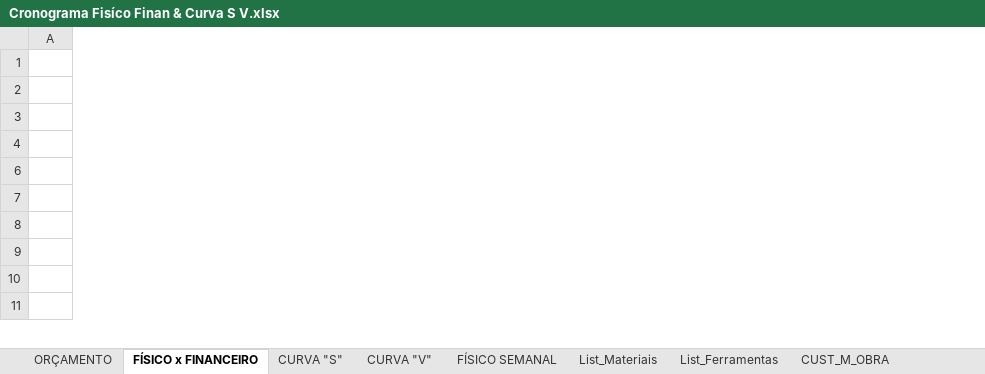
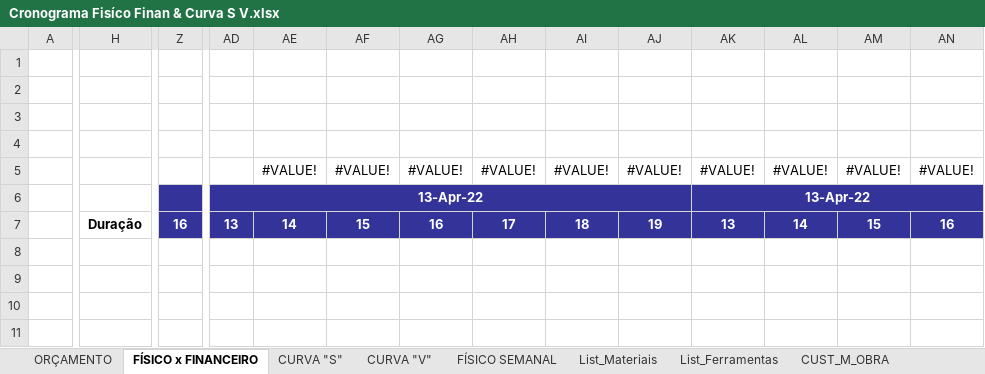
Before and after one commit to EdgardSancosta/Cronograma_Fisico_Financeiro, an Excel workbook: Cronograma Fisíco Finan & Curva S V.xlsx, sheet FÍSICO x FINANCEIRO, drawn as a sheet; only a part is shown, gaps mark what is left out; values as stored, in another font and other column widths than the file's, no borders; charts and pictures and conditional formats not drawn; removed rows and columns are numbered as before the commit, all else as after; rows hold the shown columns only; the diff covers the shown part only; the diff names each change by its address in the sheet, - before the commit and + after, or states it on an @@ line.

Commit message:
Update Cronograma Fisíco Finan & Curva S V.xlsx

```diff
--- a/Cronograma Fisíco Finan & Curva S V.xlsx (sheet FÍSICO x FINANCEIRO)
+++ b/Cronograma Fisíco Finan & Curva S V.xlsx (sheet FÍSICO x FINANCEIRO)
+column H, empty
+column Z, empty
+column AD, empty
+column AE, empty
+column AF, empty
+column AG, empty
+column AH, empty
+column AI, empty
+column AJ, empty
+column AK, empty
+column AL, empty
+column AM, empty
+column AN, empty
-row 6: (empty)
-row 7: (empty)
+row 5:  |  |  |  | #VALUE! | #VALUE! | #VALUE! | #VALUE! | #VALUE! | #VALUE! | #VALUE! | #VALUE! | #VALUE! | #VALUE!
+row 6:  |  |  | 13-Apr-22 |  |  |  |  |  |  | 13-Apr-22
+row 7:  | Duração | 16 | 13 | 14 | 15 | 16 | 17 | 18 | 19 | 13 | 14 | 15 | 16
```
Also changed, not shown: 6 added columns, 1 edited cell and merged cells elsewhere in this sheet, sheet CURVA "S", sheet CURVA "V", sheet List_Materiais, sheet List_Ferramentas, sheet CUST_M_OBRA, formulas that keep their value, charts or pictures.
